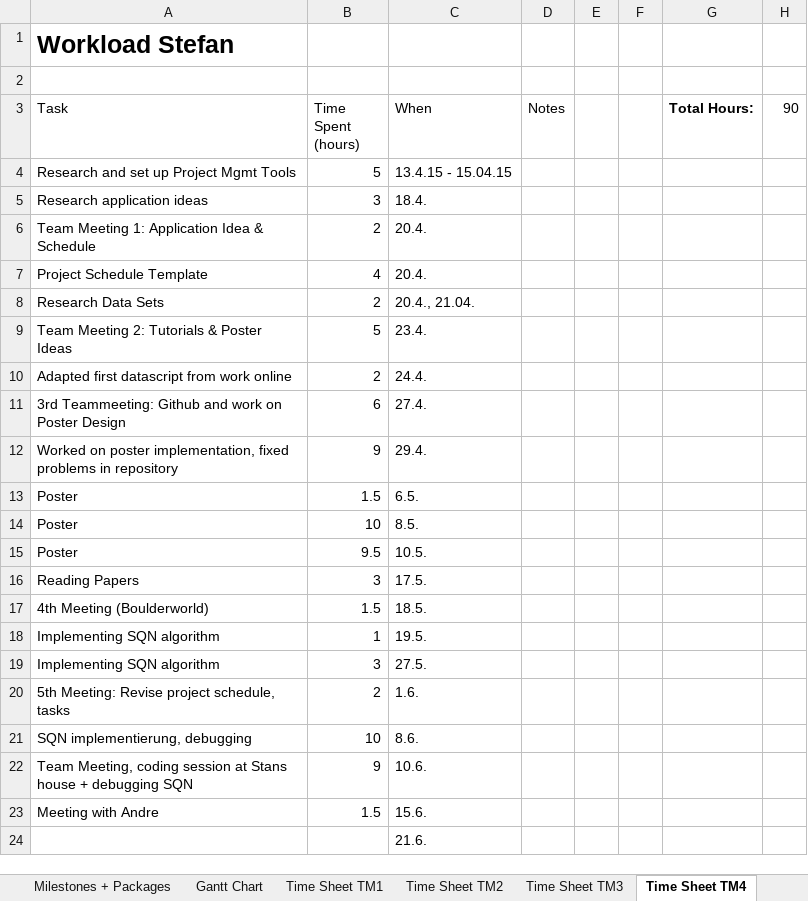
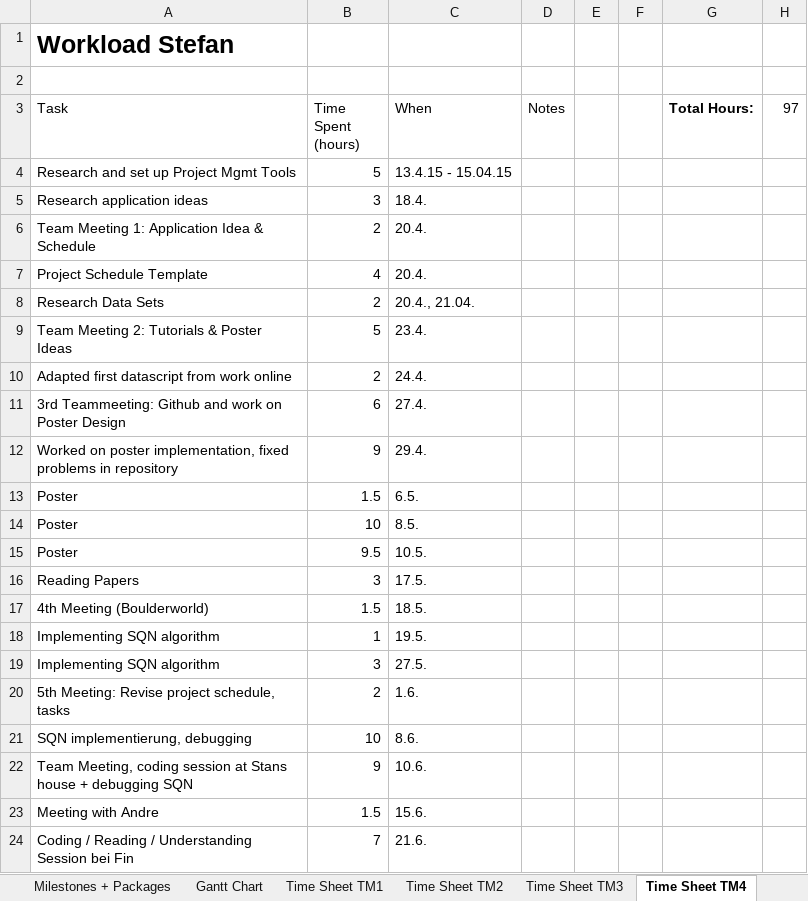
Before and after one commit to heidekrueger/CaseStudiesMachineLearning, an Excel workbook: Project Schedule.xlsx, sheet Time Sheet TM4, drawn as a sheet; values as stored, in another font and other column widths than the file's, no borders; table styles not drawn; the diff names each change by its address in the sheet, - before the commit and + after, or states it on an @@ line.

Commit message:
Documentation and hours worked

```diff
--- a/Project Schedule.xlsx (sheet Time Sheet TM4)
+++ b/Project Schedule.xlsx (sheet Time Sheet TM4)
-H3: 90
+H3: 97
-A24 (Task): (empty)
+A24 (Task): Coding / Reading / Understanding Session bei Fin
-B24 (Time Spent (hours)): (empty)
+B24 (Time Spent (hours)): 7
```
Also changed, not shown: 1 other file.
